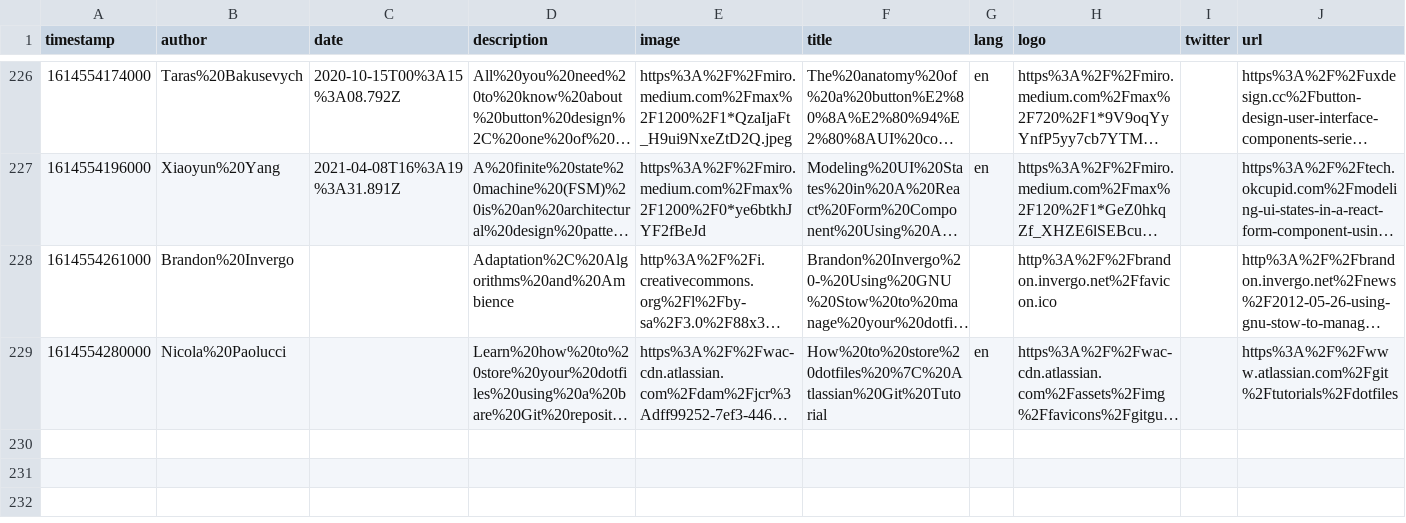
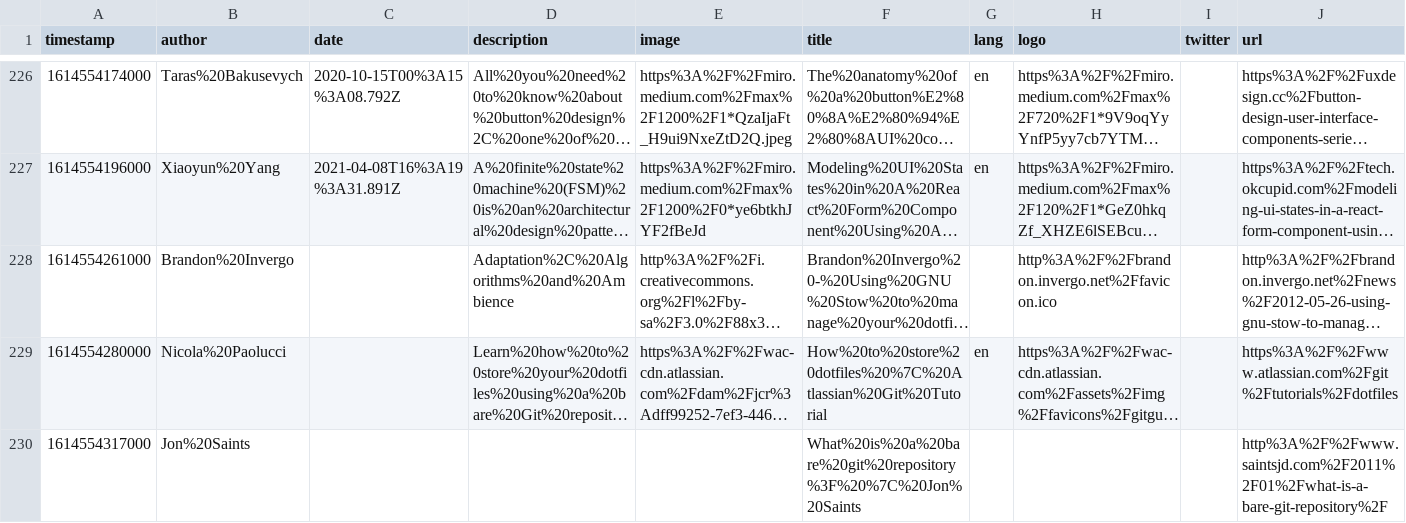
Before and after one commit to eckertalex/database, a CSV file: reading.csv, drawn as a sheet; only a part is shown, gaps mark what is left out; long unchanged cells end in …; the diff names each change by its address in the sheet, - before the commit and + after, or states it on an @@ line.

Commit message:
gitrows: Add http://www.saintsjd.com/2011/01/what-is-a-bare-git-repository/

```diff
--- a/reading.csv
+++ b/reading.csv
+row 230: 1614554317000 | Jon%20Saints |  |  |  | What%20is%20a%20bare%20git%20repository%3F%20%7C%20Jon%20Saints |  |  |  | http%3A%2F%2Fwww.saintsjd.com%2F2011%2F01%2Fwhat-is-a-bare-git-repository%2F
```
